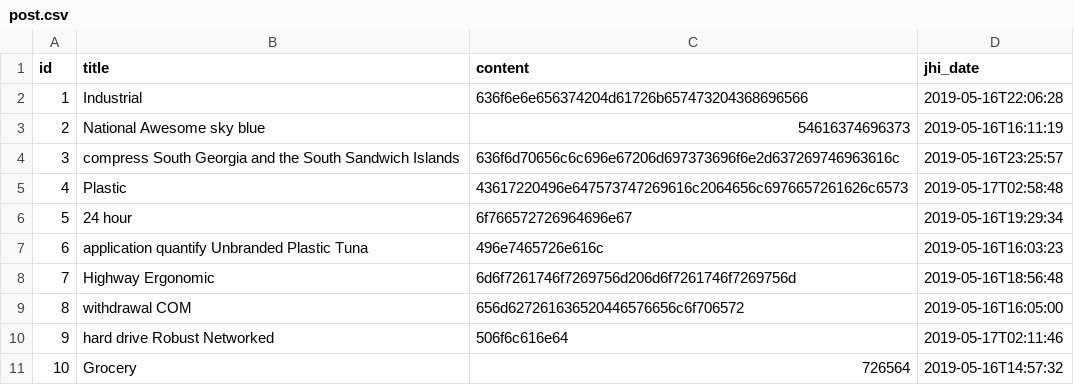
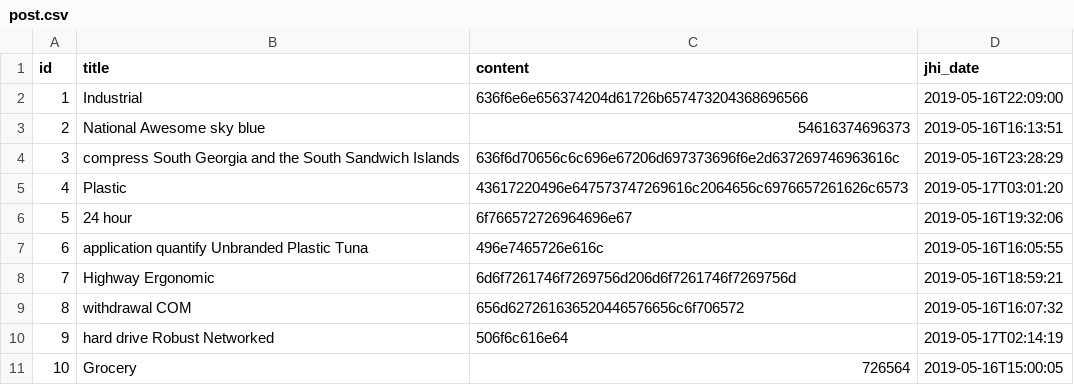
Before and after one commit to ejavexpert/java-microservices-examples, a CSV file: jhipster/blog/src/main/resources/config/liquibase/data/post.csv, drawn as a sheet.

Commit message:
Initial application generated by JHipster-6.0.1

```diff
--- a/jhipster/blog/src/main/resources/config/liquibase/data/post.csv
+++ b/jhipster/blog/src/main/resources/config/liquibase/data/post.csv
@@ -1,11 +1,11 @@
 id;title;content;jhi_date
-1;Industrial;636f6e6e656374204d61726b657473204368696566;2019-05-16T22:06:28
-2;National Awesome sky blue;54616374696373;2019-05-16T16:11:19
-3;compress South Georgia and the South Sandwich Islands;636f6d70656c6c696e67206d697373696f6e2d637269746963616c;2019-05-16T23:25:57
-4;Plastic;43617220496e647573747269616c2064656c6976657261626c6573;2019-05-17T02:58:48
-5;24 hour;6f766572726964696e67;2019-05-16T19:29:34
-6;application quantify Unbranded Plastic Tuna;496e7465726e616c;2019-05-16T16:03:23
-7;Highway Ergonomic;6d6f7261746f7269756d206d6f7261746f7269756d;2019-05-16T18:56:48
-8;withdrawal COM;656d627261636520446576656c6f706572;2019-05-16T16:05:00
-9;hard drive Robust Networked;506f6c616e64;2019-05-17T02:11:46
-10;Grocery;726564;2019-05-16T14:57:32
+1;Industrial;636f6e6e656374204d61726b657473204368696566;2019-05-16T22:09:00
+2;National Awesome sky blue;54616374696373;2019-05-16T16:13:51
+3;compress South Georgia and the South Sandwich Islands;636f6d70656c6c696e67206d697373696f6e2d637269746963616c;2019-05-16T23:28:29
+4;Plastic;43617220496e647573747269616c2064656c6976657261626c6573;2019-05-17T03:01:20
+5;24 hour;6f766572726964696e67;2019-05-16T19:32:06
+6;application quantify Unbranded Plastic Tuna;496e7465726e616c;2019-05-16T16:05:55
+7;Highway Ergonomic;6d6f7261746f7269756d206d6f7261746f7269756d;2019-05-16T18:59:21
+8;withdrawal COM;656d627261636520446576656c6f706572;2019-05-16T16:07:32
+9;hard drive Robust Networked;506f6c616e64;2019-05-17T02:14:19
+10;Grocery;726564;2019-05-16T15:00:05
```
Also changed, not shown: 19 other files.
